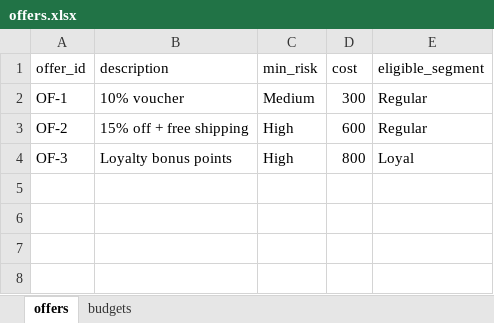
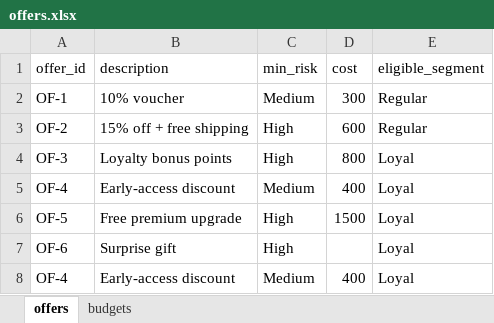
Before and after one commit to monikagurbani444-afk/retention-agent, an Excel workbook: data/offers.xlsx, sheet offers, drawn as a sheet; values as stored, in another font and other column widths than the file's, no borders; the diff names each change by its address in the sheet, - before the commit and + after, or states it on an @@ line.

Commit message:
Add edge-case sample data and handle blanks and duplicates in analysis

```diff
--- a/data/offers.xlsx (sheet offers)
+++ b/data/offers.xlsx (sheet offers)
+row 5: OF-4 | Early-access discount | Medium | 400 | Loyal
+row 6: OF-5 | Free premium upgrade | High | 1500 | Loyal
+row 7: OF-6 | Surprise gift | High |  | Loyal
+row 8: OF-4 | Early-access discount | Medium | 400 | Loyal
```
Also changed, not shown: 6 other files.
